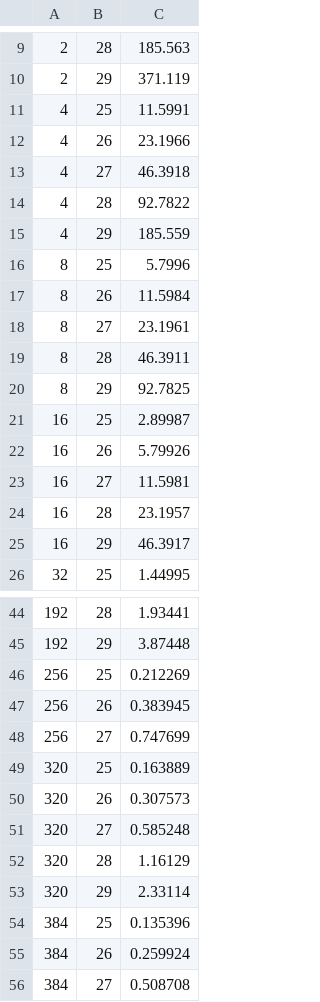
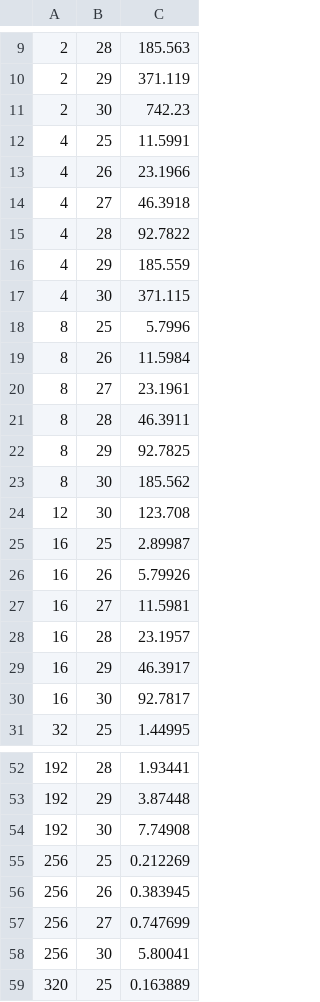
Before and after one commit to hatif-nat/MySkipod, a CSV file: results/mpi_bg.csv, drawn as a sheet; only a part is shown, gaps mark what is left out; the shorter side is filled out with more unchanged rows; the diff covers the shown part only.

```diff
--- a/results/mpi_bg.csv
+++ b/results/mpi_bg.csv
@@ -10,2 +10,3 @@
 2,29,371.119
+2,30,742.23
 4,25,11.5991
@@ -15,2 +16,3 @@
 4,29,185.559
+4,30,371.115
 8,25,5.7996
@@ -20,2 +22,4 @@
 8,29,92.7825
+8,30,185.562
+12,30,123.708
 16,25,2.89987
@@ -25,2 +29,3 @@
 16,29,46.3917
+16,30,92.7817
 32,25,1.44995
@@ -45,2 +53,3 @@
 192,29,3.87448
+192,30,7.74908
 256,25,0.212269
@@ -48,2 +57,3 @@
 256,27,0.747699
+256,30,5.80041
 320,25,0.163889
```
Also changed, not shown: 7 added rows elsewhere in this file, 3 other files.
